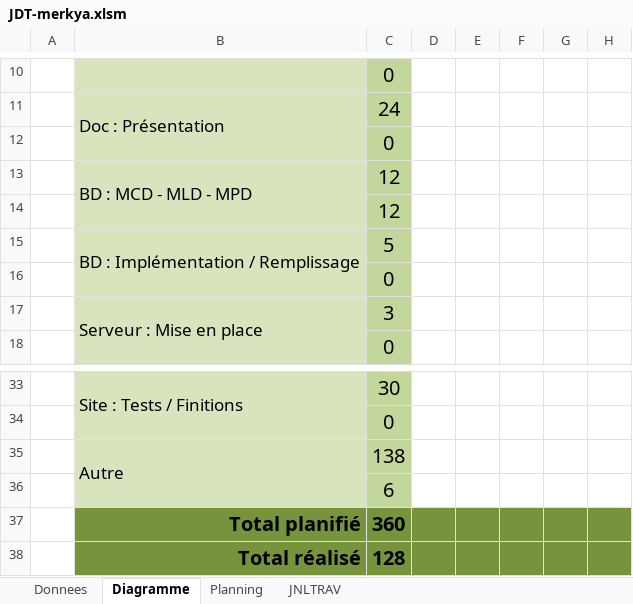
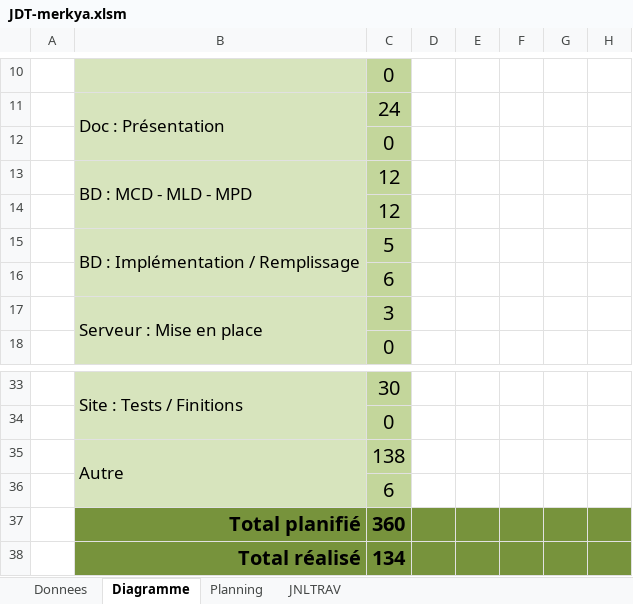
Before and after one commit to Pistou2/P_Web, an Excel workbook: Doc/JDT-merkya.xlsm, sheet Diagramme, drawn as a sheet; only a part is shown, gaps mark what is left out; values as stored, in another font and other column widths than the file's, no borders; removed rows and columns are numbered as before the commit, all else as after; rows hold the shown columns only; the diff names each change by its address in the sheet, - before the commit and + after, or states it on an @@ line.

```diff
--- a/Doc/JDT-merkya.xlsm (sheet Diagramme)
+++ b/Doc/JDT-merkya.xlsm (sheet Diagramme)
-row 16:  |  | 0
+row 16:  |  | 6
-C38: 128
+C38: 134
```
Also changed, not shown: sheet JNLTRAV, charts or pictures.
